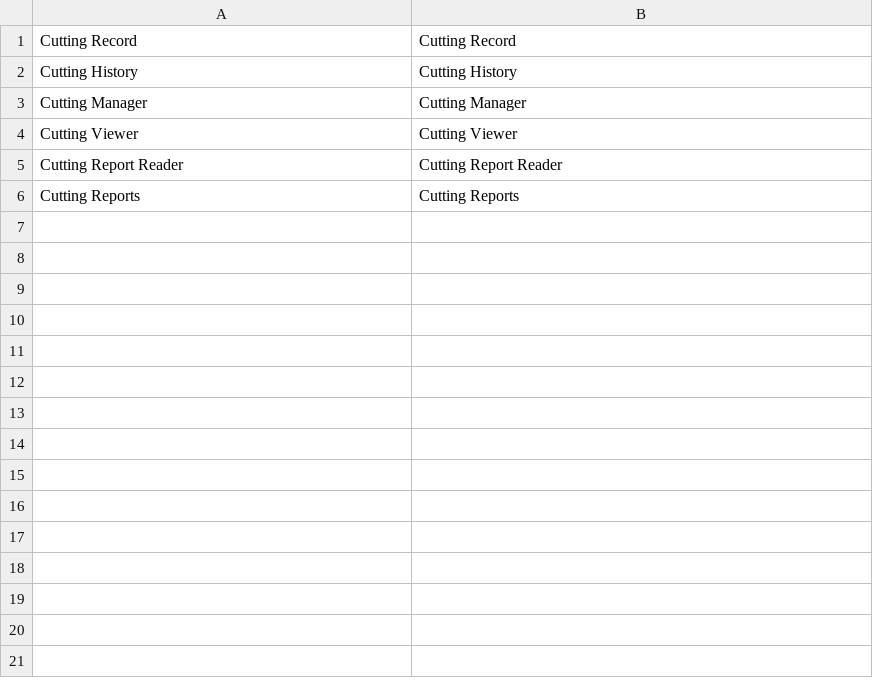
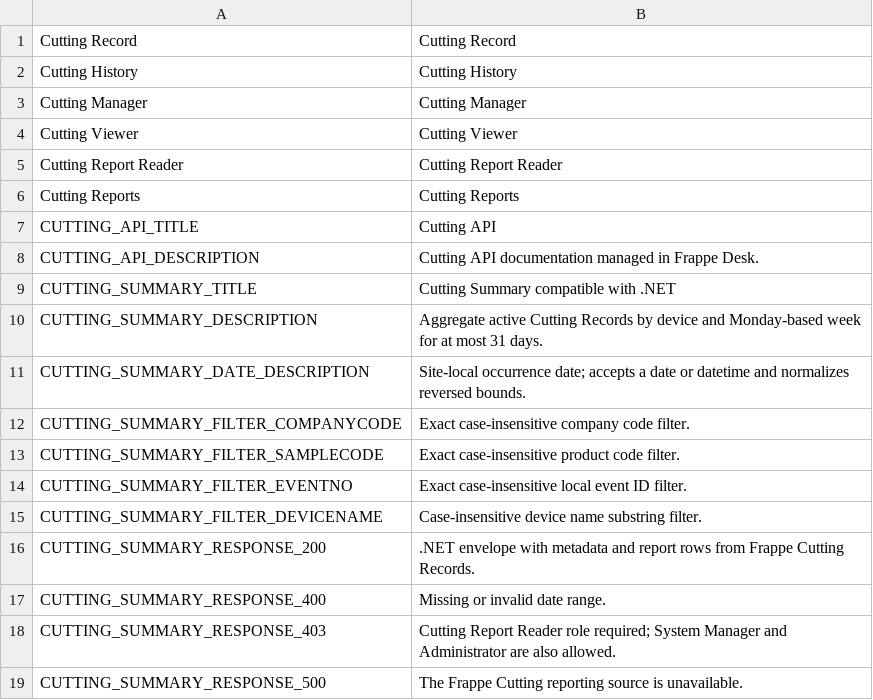
Before and after one commit to uzumaki2204/cutting-frappe, a CSV file: cutting/translations/en.csv, drawn as a sheet; the diff names each change by its address in the sheet, - before the commit and + after, or states it on an @@ line.

```diff
--- a/cutting/translations/en.csv
+++ b/cutting/translations/en.csv
+row 7: CUTTING_API_TITLE | Cutting API
+row 8: CUTTING_API_DESCRIPTION | Cutting API documentation managed in Frappe Desk.
+row 9: CUTTING_SUMMARY_TITLE | Cutting Summary compatible with .NET
+row 10: CUTTING_SUMMARY_DESCRIPTION | Aggregate active Cutting Records by device and Monday-based week for at most 31 days.
+row 11: CUTTING_SUMMARY_DATE_DESCRIPTION | Site-local occurrence date; accepts a date or datetime and normalizes reversed bounds.
+row 12: CUTTING_SUMMARY_FILTER_COMPANYCODE | Exact case-insensitive company code filter.
+row 13: CUTTING_SUMMARY_FILTER_SAMPLECODE | Exact case-insensitive product code filter.
+row 14: CUTTING_SUMMARY_FILTER_EVENTNO | Exact case-insensitive local event ID filter.
+row 15: CUTTING_SUMMARY_FILTER_DEVICENAME | Case-insensitive device name substring filter.
+row 16: CUTTING_SUMMARY_RESPONSE_200 | .NET envelope with metadata and report rows from Frappe Cutting Records.
+row 17: CUTTING_SUMMARY_RESPONSE_400 | Missing or invalid date range.
+row 18: CUTTING_SUMMARY_RESPONSE_403 | Cutting Report Reader role required; System Manager and Administrator are also allowed.
+row 19: CUTTING_SUMMARY_RESPONSE_500 | The Frappe Cutting reporting source is unavailable.
```
Also changed, not shown: cutting/translations/vi.csv, 10 other files.
